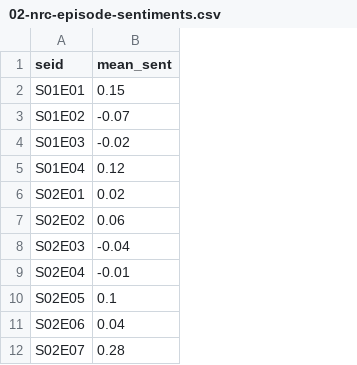
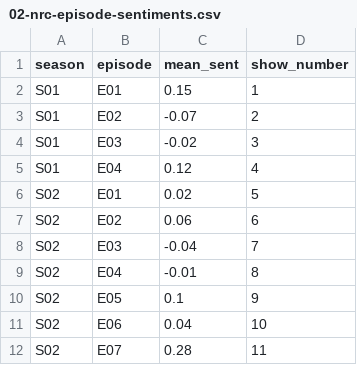
Before and after one commit to bradfordjohnson/seinfeld-analysis, a CSV file: data/02-nrc-episode-sentiments.csv, drawn as a sheet; only a part is shown; removed rows and columns are numbered as before the commit, all else as after; the diff names each change by its address in the sheet, - before the commit and + after, or states it on an @@ line.

Commit message:
update scripts and data outputs

```diff
--- a/data/02-nrc-episode-sentiments.csv
+++ b/data/02-nrc-episode-sentiments.csv
-column A (seid), rows 2-12: S01E01 | S01E02 | S01E03 | S01E04 | S02E01 | S02E02 | S02E03 | S02E04 | S02E05 | S02E06 | S02E07
+column A (season), rows 2-12: S01 | S01 | S01 | S01 | S02 | S02 | S02 | S02 | S02 | S02 | S02
+column B (episode), rows 2-12: E01 | E02 | E03 | E04 | E01 | E02 | E03 | E04 | E05 | E06 | E07
+column D (show_number), rows 2-12: 1 | 2 | 3 | 4 | 5 | 6 | 7 | 8 | 9 | 10 | 11
```
Also changed, not shown: data/03-afinn-episode-sentiments.csv, 8 other files.
